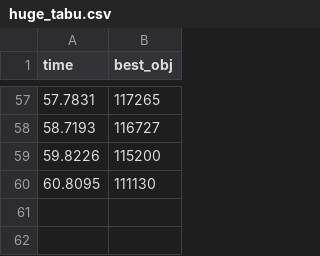
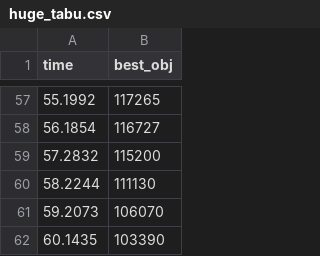
Before and after one commit to jstanczewski/mhe-project, a CSV file: pythonProject/experiments/experiments/logs/huge_tabu.csv, drawn as a sheet; only a part is shown, gaps mark what is left out; the diff covers the shown part only.

```diff
--- a/pythonProject/experiments/experiments/logs/huge_tabu.csv
+++ b/pythonProject/experiments/experiments/logs/huge_tabu.csv
@@ -57,4 +57,6 @@ time,best_obj
-57.7831,117265
-58.7193,116727
-59.8226,115200
-60.8095,111130
+55.1992,117265
+56.1854,116727
+57.2832,115200
+58.2244,111130
+59.2073,106070
+60.1435,103390
```
Also changed, not shown: 54 edited cells elsewhere in this file, 18 other files.
